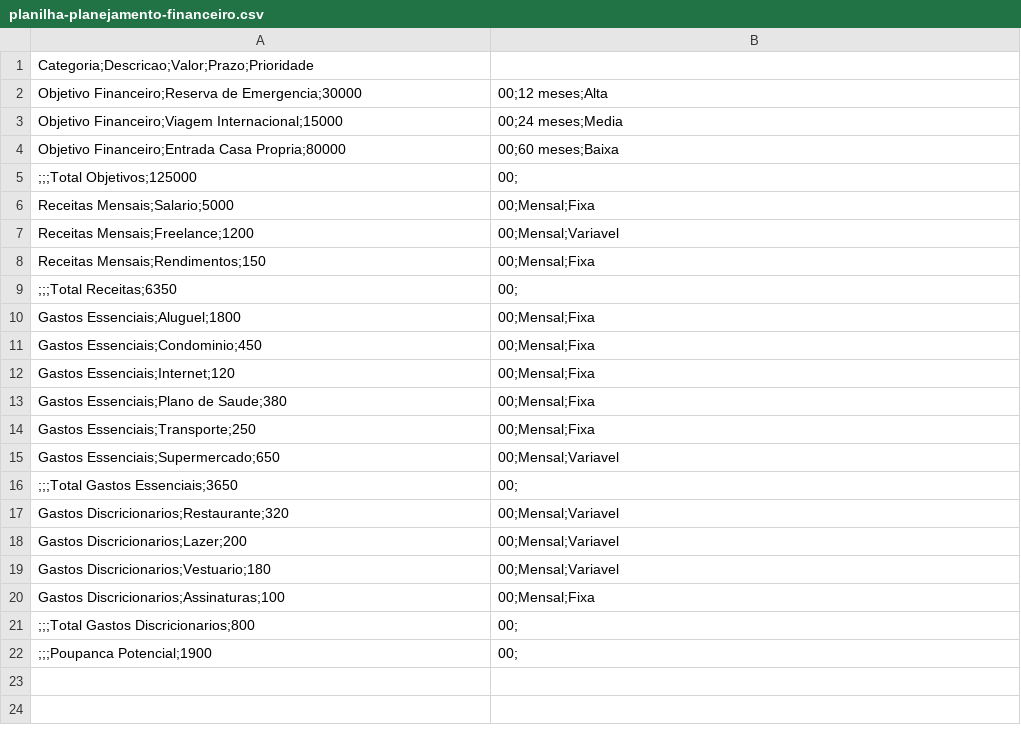
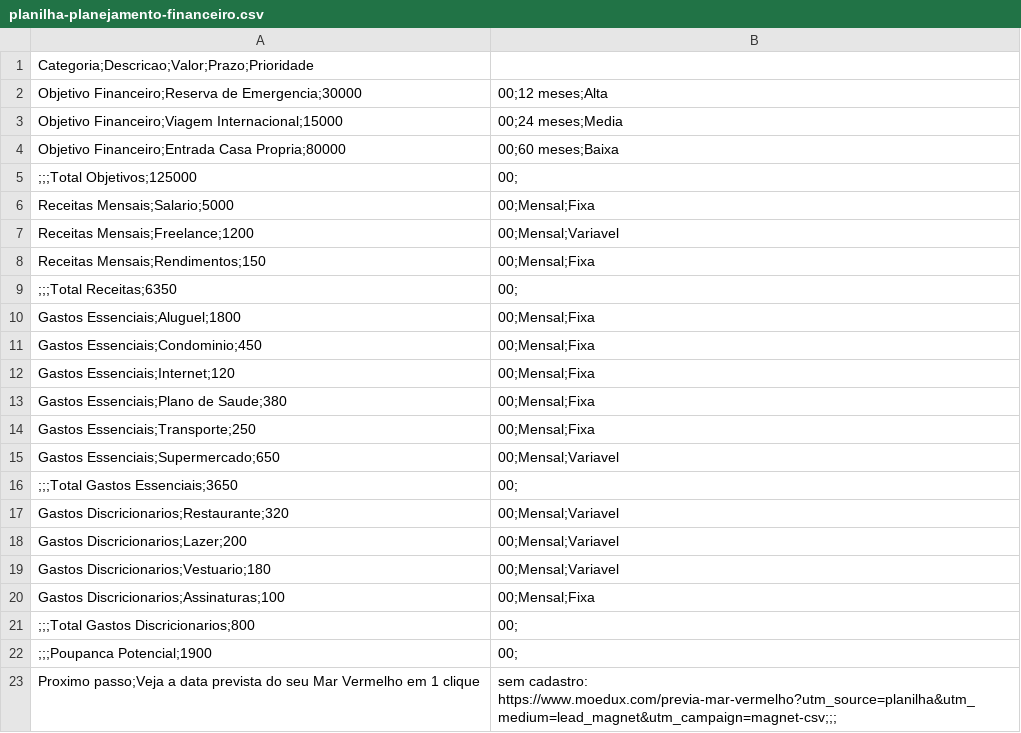
Before and after one commit to jhonnysabino/planilhas-moedux, a CSV file: planilha-planejamento-financeiro.csv, drawn as a sheet.

Commit message:
Carry the same honest next step in every downloaded model

```diff
--- a/planilha-planejamento-financeiro.csv
+++ b/planilha-planejamento-financeiro.csv
@@ -22 +22,2 @@ Gastos Discricionarios;Assinaturas;100,00;Mensal;Fixa
 ;;;Poupanca Potencial;1900,00;
+Proximo passo;Veja a data prevista do seu Mar Vermelho em 1 clique, sem cadastro: https://www.moedux.com/previa-mar-vermelho?utm_source=planilha&utm_medium=lead_magnet&utm_campaign=magnet-csv;;;
```
